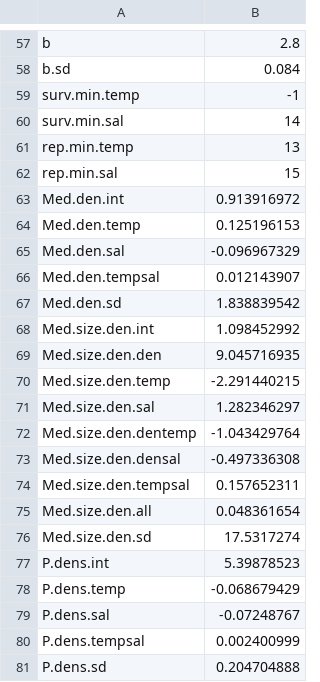
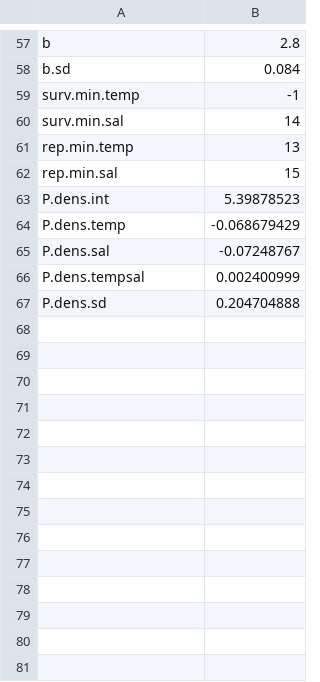
Before and after one commit to CantJ/Bloom-forecasting-tools, a CSV file: Demographic parameters.csv, drawn as a sheet; only a part is shown, gaps mark what is left out; the diff names each change by its address in the sheet, - before the commit and + after, or states it on an @@ line.

```diff
--- a/Demographic parameters.csv
+++ b/Demographic parameters.csv
-row 63: Med.den.int | 0.913916972
-row 64: Med.den.temp | 0.125196153
-row 65: Med.den.sal | -0.096967329
-row 66: Med.den.tempsal | 0.012143907
-row 67: Med.den.sd | 1.838839542
-row 68: Med.size.den.int | 1.098452992
-row 69: Med.size.den.den | 9.045716935
-row 70: Med.size.den.temp | -2.291440215
-row 71: Med.size.den.sal | 1.282346297
-row 72: Med.size.den.dentemp | -1.043429764
-row 73: Med.size.den.densal | -0.497336308
-row 74: Med.size.den.tempsal | 0.157652311
-row 75: Med.size.den.all | 0.048361654
-row 76: Med.size.den.sd | 17.5317274
```
Also changed, not shown: 5 other files.
